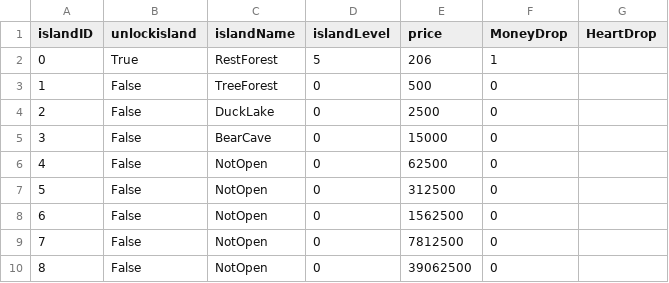
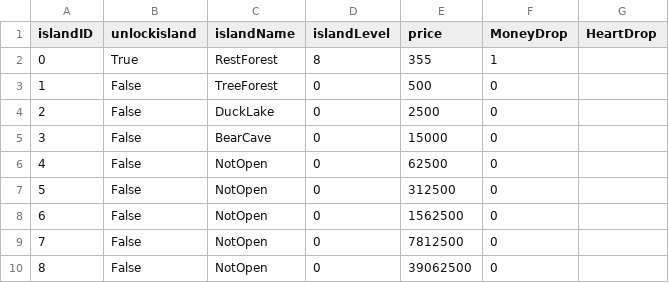
Before and after one commit to Chisato93/UnityStudy2, a CSV file: Assets/StreamingAssets/Island.csv, drawn as a sheet.

```diff
--- a/Assets/StreamingAssets/Island.csv
+++ b/Assets/StreamingAssets/Island.csv
@@ -1,3 +1,3 @@
 islandID,unlockisland,islandName,islandLevel,price,MoneyDrop,HeartDrop
-0,True,RestForest,5,206,1
+0,True,RestForest,8,355,1
 1,False,TreeForest,0,500,0
```
Also changed, not shown: Assets/StreamingAssets/Animal.csv, 29 other files.
